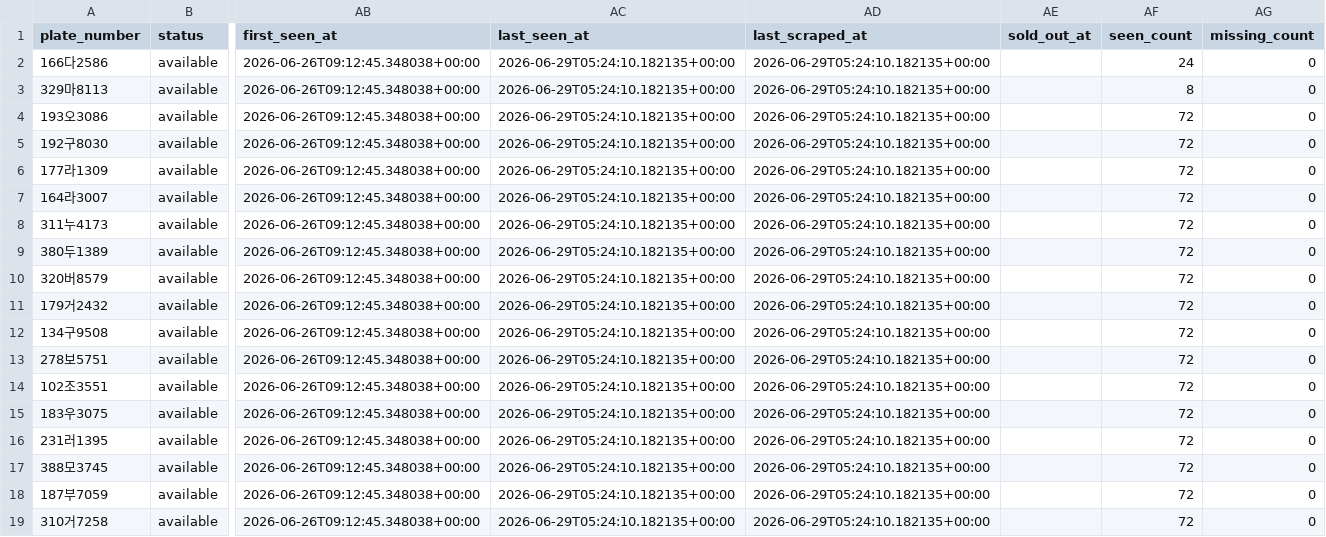
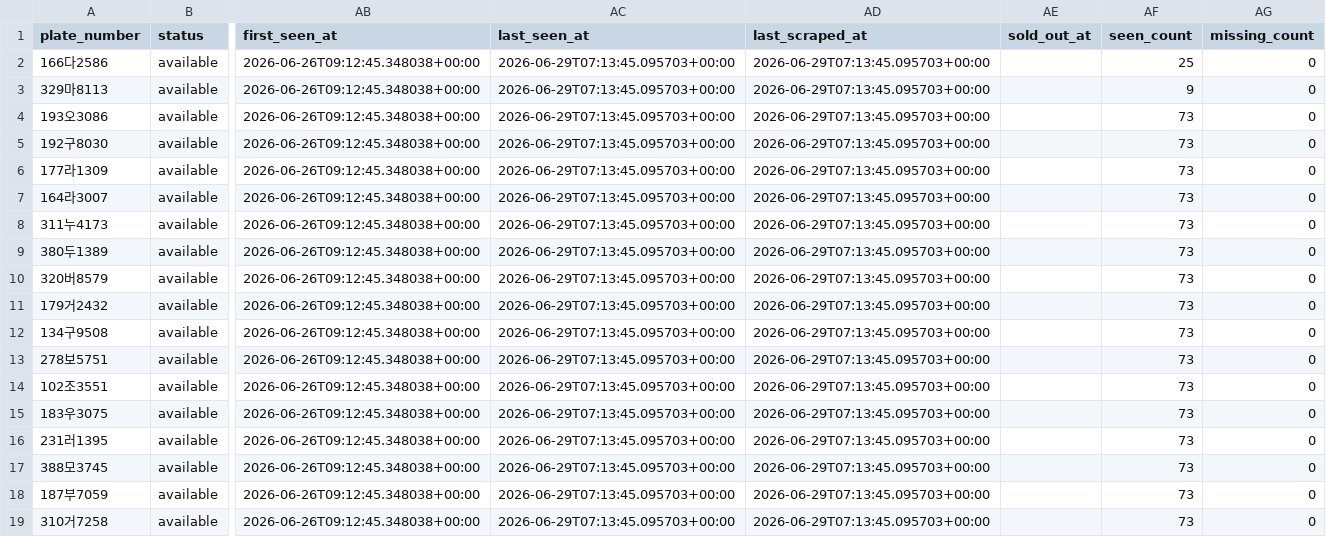
Before and after one commit to hongseok-lee/kia_cpo, a CSV file: db/kia_cpo_inventory.csv, drawn as a sheet; only a part is shown, gaps mark what is left out; the diff names each change by its address in the sheet, - before the commit and + after, or states it on an @@ line.

```diff
--- a/db/kia_cpo_inventory.csv
+++ b/db/kia_cpo_inventory.csv
-AC2:AC19 (last_seen_at): 2026-06-29T05:24:10.182135+00:00
+AC2:AC19 (last_seen_at): 2026-06-29T07:13:45.095703+00:00
-AD2:AD19 (last_scraped_at): 2026-06-29T05:24:10.182135+00:00
+AD2:AD19 (last_scraped_at): 2026-06-29T07:13:45.095703+00:00
-AF2 (seen_count): 24
+AF2 (seen_count): 25
-AF3 (seen_count): 8
+AF3 (seen_count): 9
-AF4:AF19 (seen_count): 72
+AF4:AF19 (seen_count): 73
```
Also changed, not shown: 1 other file.
